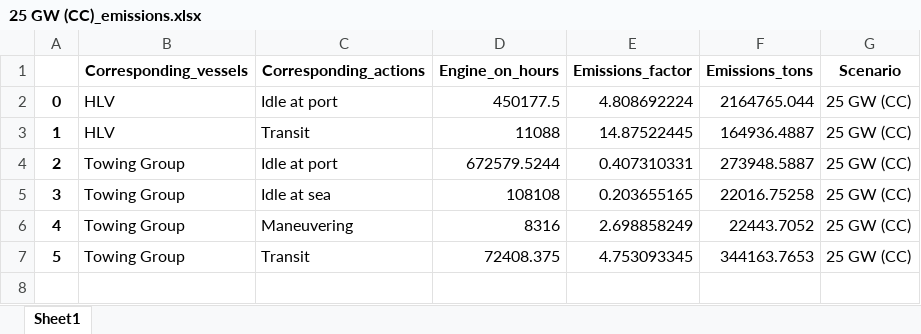
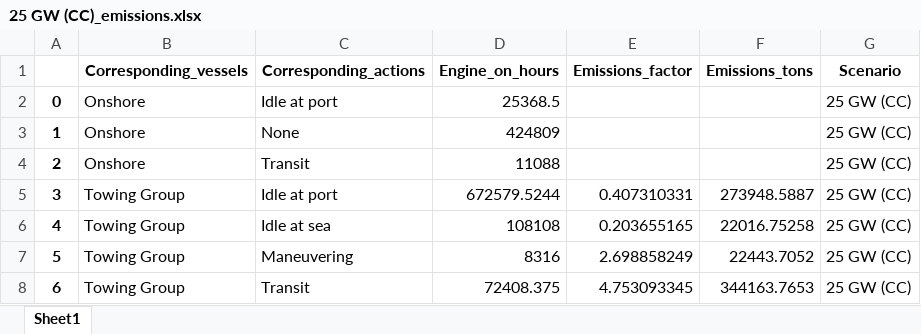
Before and after one commit to Matt-Shields/WCports-emissions, an Excel workbook: Complete_code/CORAL/results/Emissions/25 GW (CC)_emissions.xlsx, sheet Sheet1, drawn as a sheet; values as stored, in another font and other column widths than the file's, no borders; removed rows and columns are numbered as before the commit, all else as after; the diff names each change by its address in the sheet, - before the commit and + after, or states it on an @@ line.

```diff
--- a/Complete_code/CORAL/results/Emissions/25 GW (CC)_emissions.xlsx (sheet Sheet1)
+++ b/Complete_code/CORAL/results/Emissions/25 GW (CC)_emissions.xlsx (sheet Sheet1)
-row 2: 0 | HLV | Idle at port | 450177.5 | 4.808692224 | 2164765.044 | 25 GW (CC)
+row 2: 0 | Onshore | Idle at port | 25368.5 |  |  | 25 GW (CC)
+row 3: 1 | Onshore | None | 424809 |  |  | 25 GW (CC)
@@ column A renumbered from row 4 down @@
-B4 (Corresponding_vessels): HLV
+B4 (Corresponding_vessels): Onshore
-E4 (Emissions_factor): 14.87522445
+E4 (Emissions_factor): (empty)
-F4 (Emissions_tons): 164936.4887
+F4 (Emissions_tons): (empty)
```
Also changed, not shown: Complete_code/CORAL/results/Emissions/25 GW (SC)_emissions.xlsx, Complete_code/CORAL/results/Emissions/35 GW_emissions.xlsx, 7 other files.
